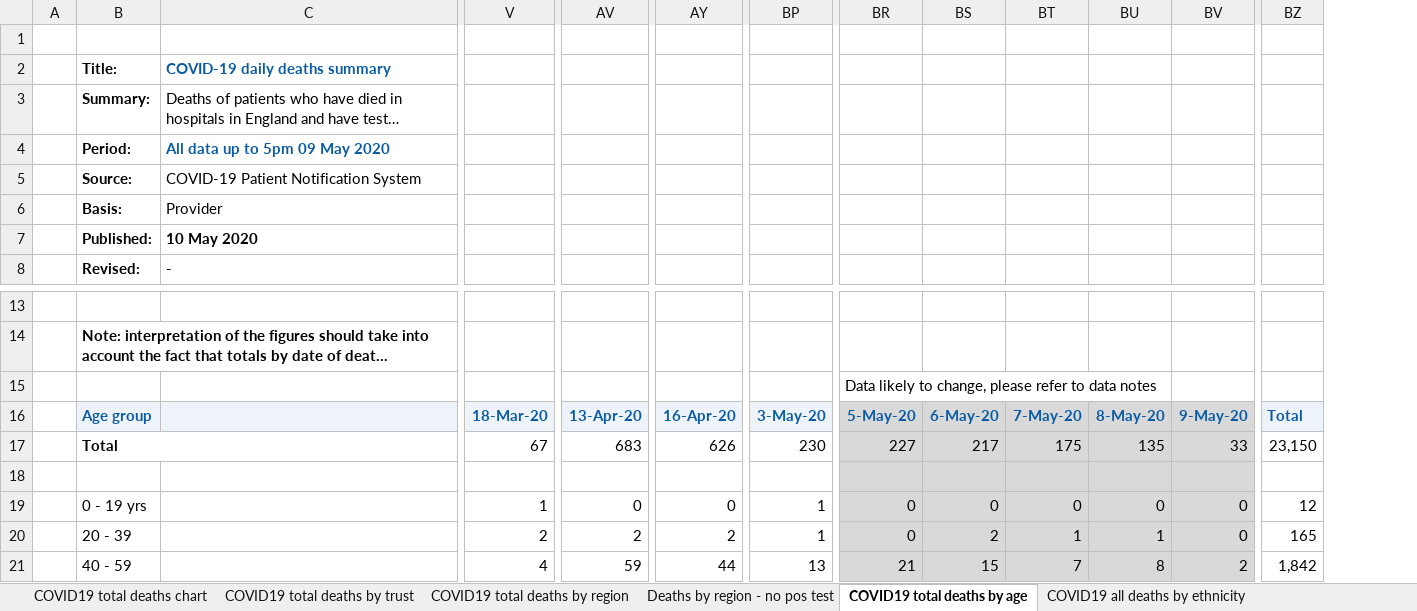
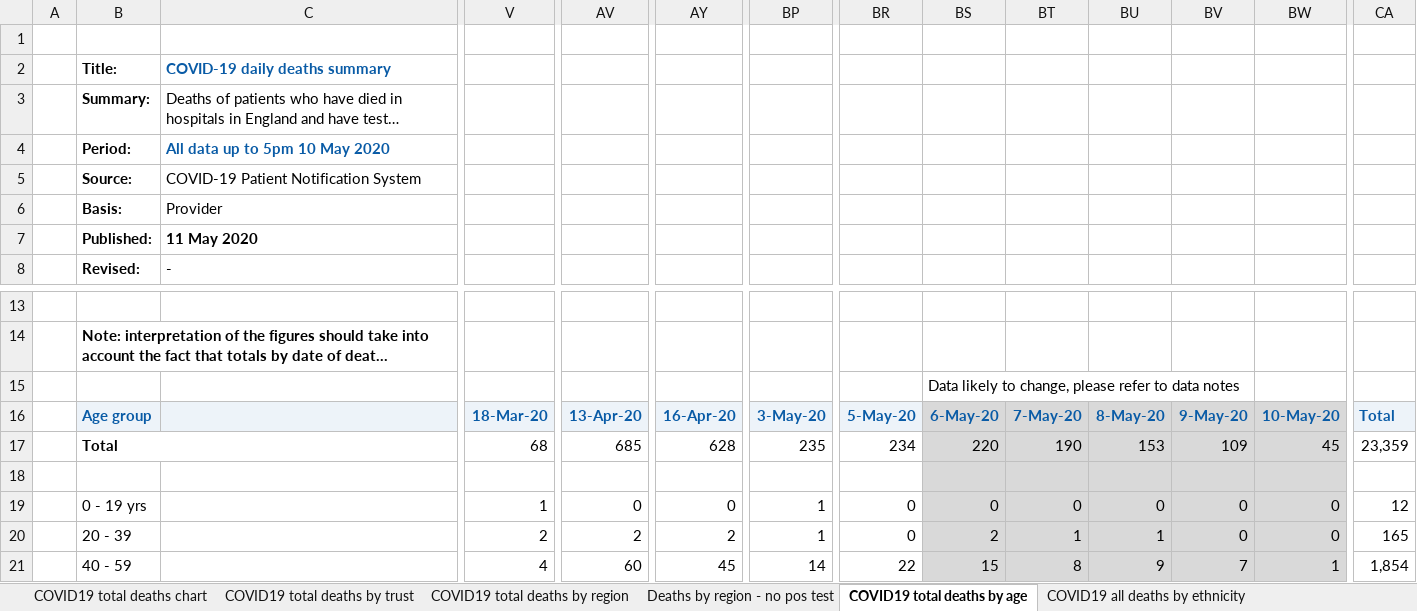
Before and after one commit to sdesilva26/Covid-19-App, an Excel workbook: Covid_19_Plots/data/COVID-19-total-announced-deaths.xlsx, sheet COVID19 total deaths by age, drawn as a sheet; only a part is shown, gaps mark what is left out; long unchanged cells end in …; values as stored, in another font and other column widths than the file's, no borders; charts and pictures not drawn; removed rows and columns are numbered as before the commit, all else as after; rows hold the shown columns only; the diff covers the shown part only; the diff names each change by its address in the sheet, - before the commit and + after, or states it on an @@ line.

Commit message:
cron commit with updated data

```diff
--- a/Covid_19_Plots/data/COVID-19-total-announced-deaths.xlsx (sheet COVID19 total deaths by age)
+++ b/Covid_19_Plots/data/COVID-19-total-announced-deaths.xlsx (sheet COVID19 total deaths by age)
+column BW, rows 16-21: 10-May-20 | 45 |  | 0 | 0 | 1
-C4: All data up to 5pm 09 May 2020
+C4: All data up to 5pm 10 May 2020
-C7: 10 May 2020
+C7: 11 May 2020
-row 15:  |  |  |  |  |  |  | Data likely to change, please refer to data notes
+row 15:  |  |  |  |  |  |  |  | Data likely to change, please refer to data notes
-BR16 fill: #D9D9D9
+BR16 fill: #EDF3F9
-V17: 67
+V17: 68
-AV17: 683
+AV17: 685
-AY17: 626
+AY17: 628
-BP17: 230
+BP17: 235
-BR17: 227
+BR17: 234
-BR17:BR21 fill: #D9D9D9
+BR17:BR21 fill: none
-BS17: 217
+BS17: 220
-BT17: 175
+BT17: 190
-BU17: 135
+BU17: 153
-BV17: 33
+BV17: 109
-CA17: 23,150
+CA17: 23,359
-AV21: 59
+AV21: 60
-AY21: 44
+AY21: 45
-BP21: 13
+BP21: 14
-BR21: 21
+BR21: 22
-BT21: 7
+BT21: 8
-BU21: 8
+BU21: 9
-BV21: 2
+BV21: 7
-CA21: 1,842
+CA21: 1,854
```
Also changed, not shown: 59 edited cells and cell formats elsewhere in this sheet, sheet COVID19 total deaths by trust, sheet COVID19 total deaths by region, sheet Deaths by region - no pos test, sheet COVID19 total deaths chart, charts or pictures, 1 other file.
